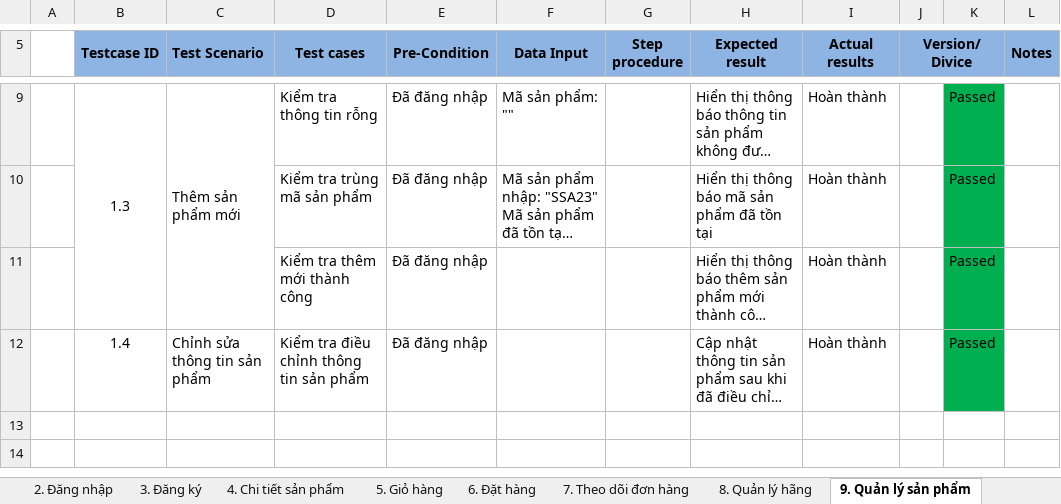
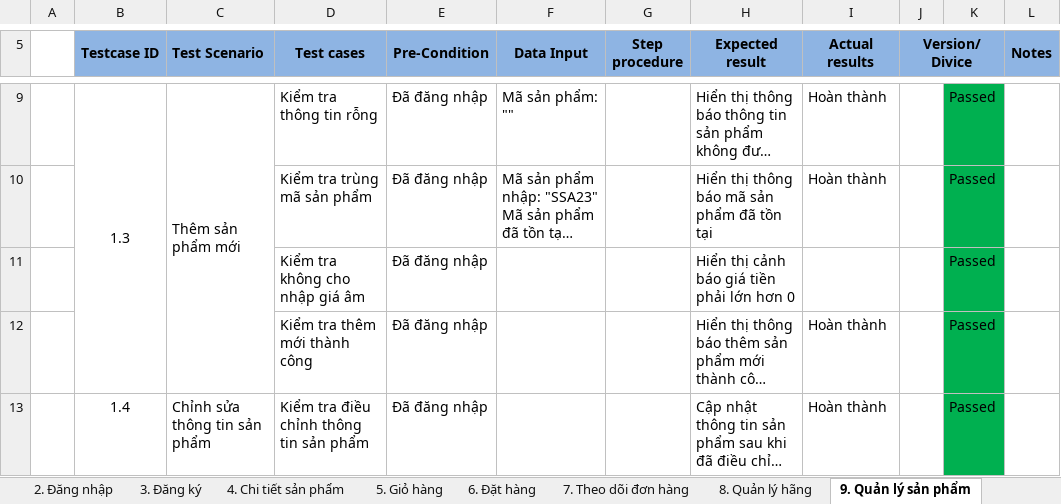
Before and after one commit to anhdatkz/TTTN, an Excel workbook: BAOCAO/Testcase/MOBILESHOP_TestcaseDetail.xlsx, sheet 9. Quản lý sản phẩm, drawn as a sheet; only a part is shown, gaps mark what is left out; long unchanged cells end in …; values as stored, in another font and other column widths than the file's, no borders; the diff names each change by its address in the sheet, - before the commit and + after, or states it on an @@ line.

Commit message:
update testcase, report

```diff
--- a/BAOCAO/Testcase/MOBILESHOP_TestcaseDetail.xlsx (sheet 9. Quản lý sản phẩm)
+++ b/BAOCAO/Testcase/MOBILESHOP_TestcaseDetail.xlsx (sheet 9. Quản lý sản phẩm)
+row 11:  |  |  | Kiểm tra không cho nhập giá âm | Đã đăng nhập |  |  | Hiển thị cảnh báo giá tiền phải lớn hơn 0 |  |  | Passed
```
Also changed, not shown: 7 other files.
